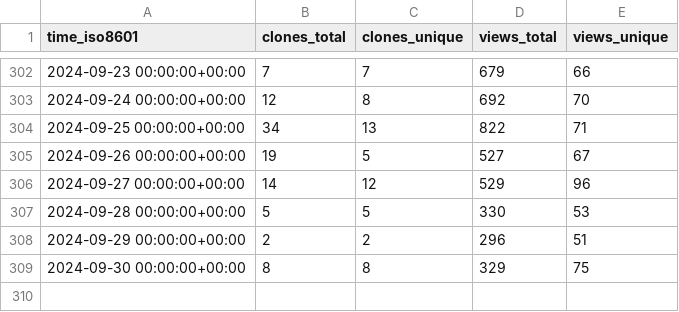
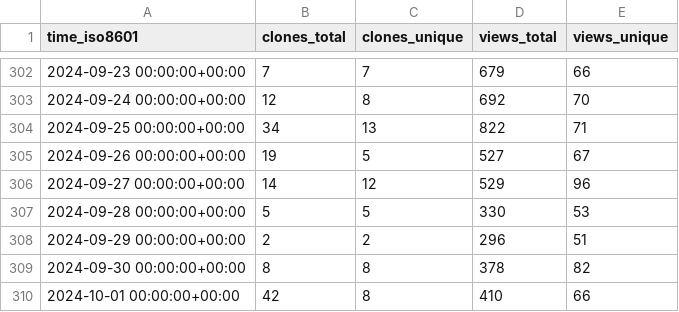
Before and after one commit to joshka/floneum, a CSV file: floneum/floneum/ghrs-data/views_clones_aggregate.csv, drawn as a sheet; only a part is shown, gaps mark what is left out.

```diff
--- a/floneum/floneum/ghrs-data/views_clones_aggregate.csv
+++ b/floneum/floneum/ghrs-data/views_clones_aggregate.csv
@@ -308,2 +308,3 @@ time_iso8601,clones_total,clones_unique,views_total,views_unique
 2024-09-29 00:00:00+00:00,2,2,296,51
-2024-09-30 00:00:00+00:00,8,8,329,75
+2024-09-30 00:00:00+00:00,8,8,378,82
+2024-10-01 00:00:00+00:00,42,8,410,66
```
Also changed, not shown: 1 other file.
